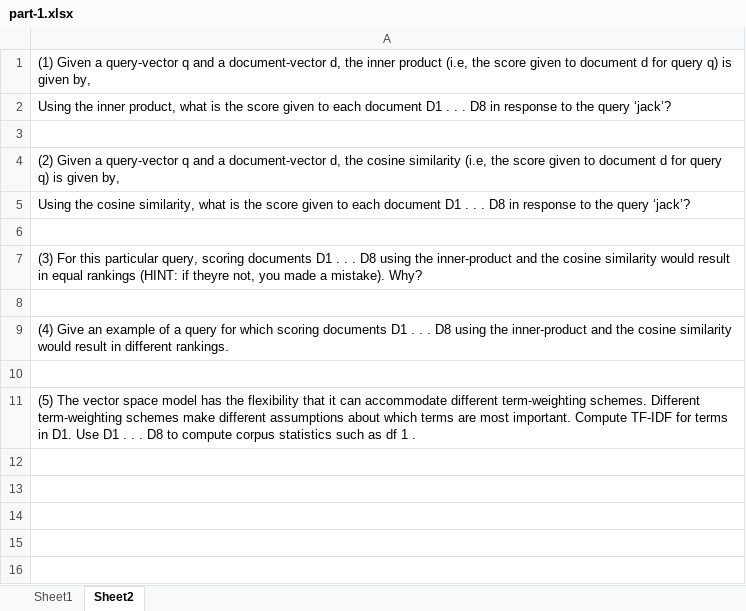
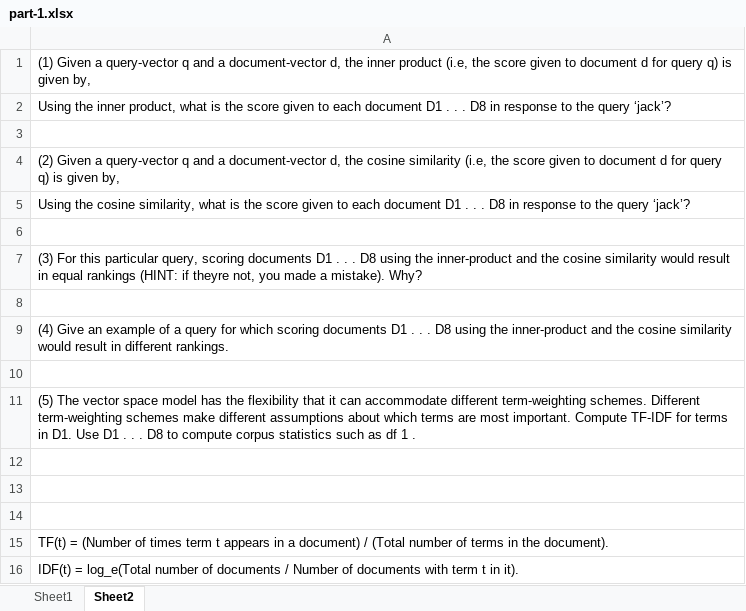
Before and after one commit to sabrinarwong/ps1-vector-space-model-swong040, an Excel workbook: part-1.xlsx, sheet Sheet2, drawn as a sheet; values as stored, in another font and other column widths than the file's, no borders; the diff names each change by its address in the sheet, - before the commit and + after, or states it on an @@ line.

```diff
--- a/part-1.xlsx (sheet Sheet2)
+++ b/part-1.xlsx (sheet Sheet2)
+row 12: (empty)
+row 13: (empty)
+row 14: (empty)
+row 15: TF(t) = (Number of times term t appears in a document) / (Total number of terms in the document).
+row 16: IDF(t) = log_e(Total number of documents / Number of documents with term t in it).
```
Also changed, not shown: sheet Sheet1, formulas that keep their value, 2 other files.
